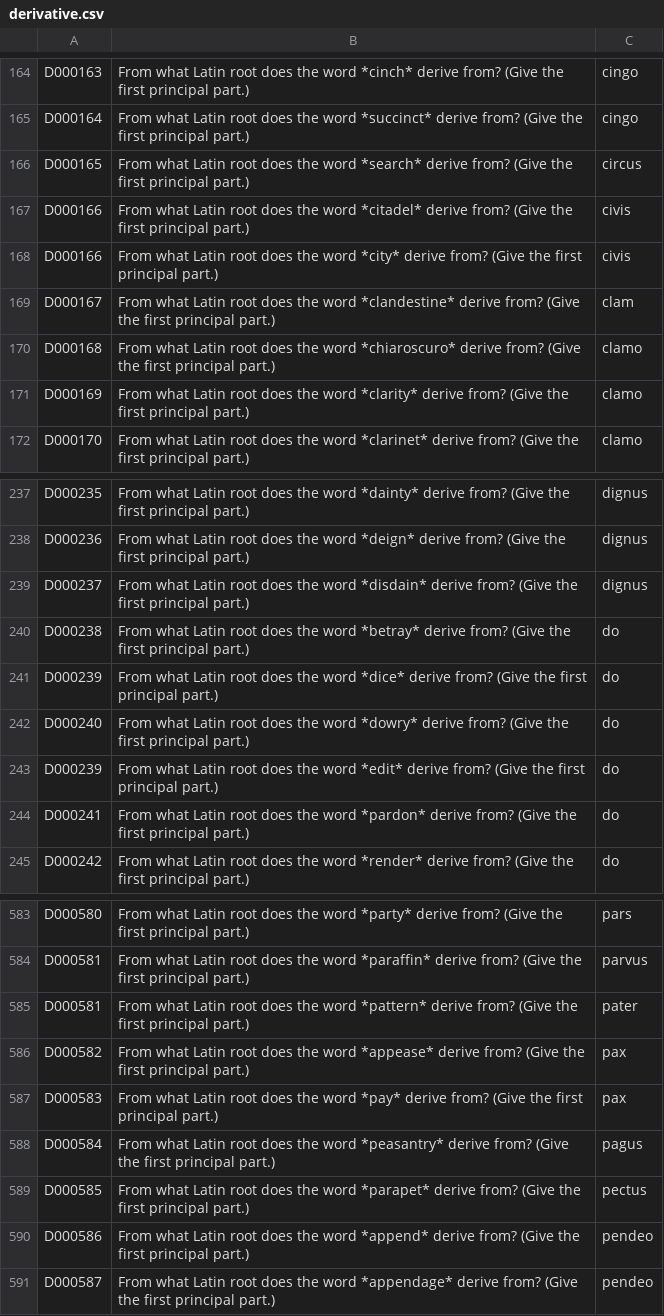
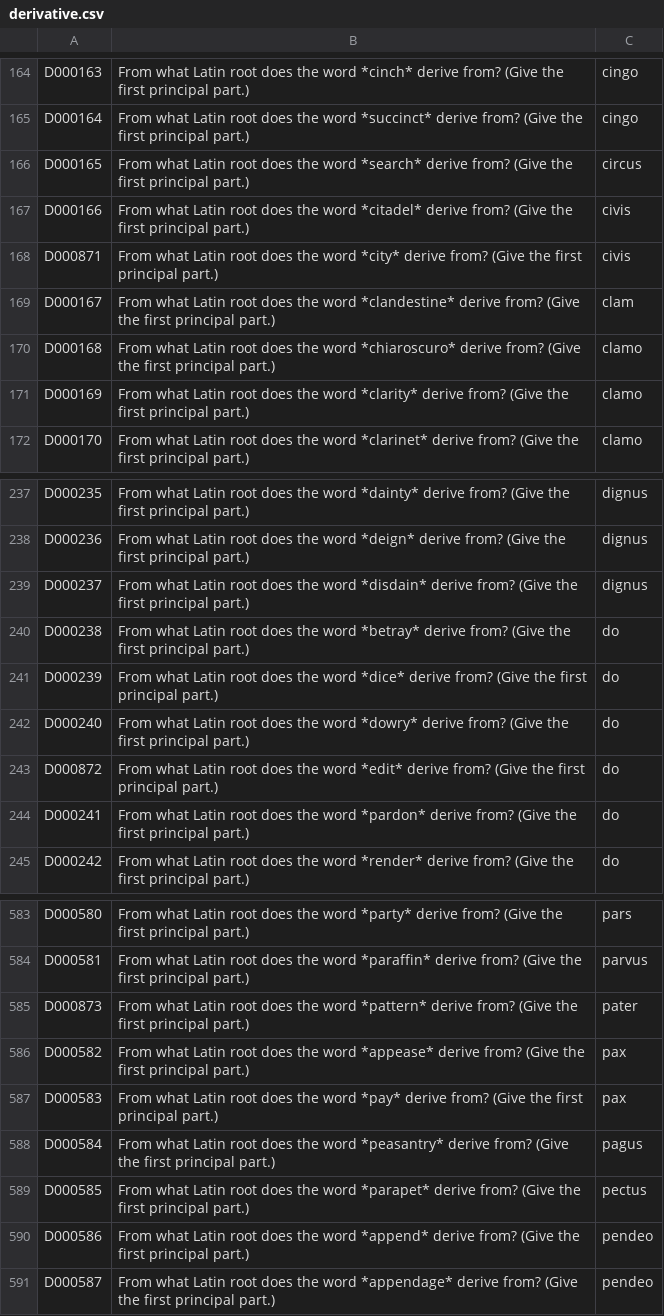
Before and after one commit to ovo-amo/NAH-Bot, a CSV file: questions/derivative.csv, drawn as a sheet; only a part is shown, gaps mark what is left out.

```diff
--- a/questions/derivative.csv
+++ b/questions/derivative.csv
@@ -167,3 +167,3 @@ D000165,From what Latin root does the word *search* derive from? (Give the first
 D000166,From what Latin root does the word *citadel* derive from? (Give the first principal part.),civis
-D000166,From what Latin root does the word *city* derive from? (Give the first principal part.),civis
+D000871,From what Latin root does the word *city* derive from? (Give the first principal part.),civis
 D000167,From what Latin root does the word *clandestine* derive from? (Give the first principal part.),clam
@@ -242,3 +242,3 @@ D000239,From what Latin root does the word *dice* derive from? (Give the first p
 D000240,From what Latin root does the word *dowry* derive from? (Give the first principal part.),do
-D000239,From what Latin root does the word *edit* derive from? (Give the first principal part.),do
+D000872,From what Latin root does the word *edit* derive from? (Give the first principal part.),do
 D000241,From what Latin root does the word *pardon* derive from? (Give the first principal part.),do
@@ -584,3 +584,3 @@ D000580,From what Latin root does the word *party* derive from? (Give the first
 D000581,From what Latin root does the word *paraffin* derive from? (Give the first principal part.),parvus
-D000581,From what Latin root does the word *pattern* derive from? (Give the first principal part.),pater
+D000873,From what Latin root does the word *pattern* derive from? (Give the first principal part.),pater
 D000582,From what Latin root does the word *appease* derive from? (Give the first principal part.),pax
```
Also changed, not shown: questions/grammar.csv, questions/mixed.csv, 38 other files.
